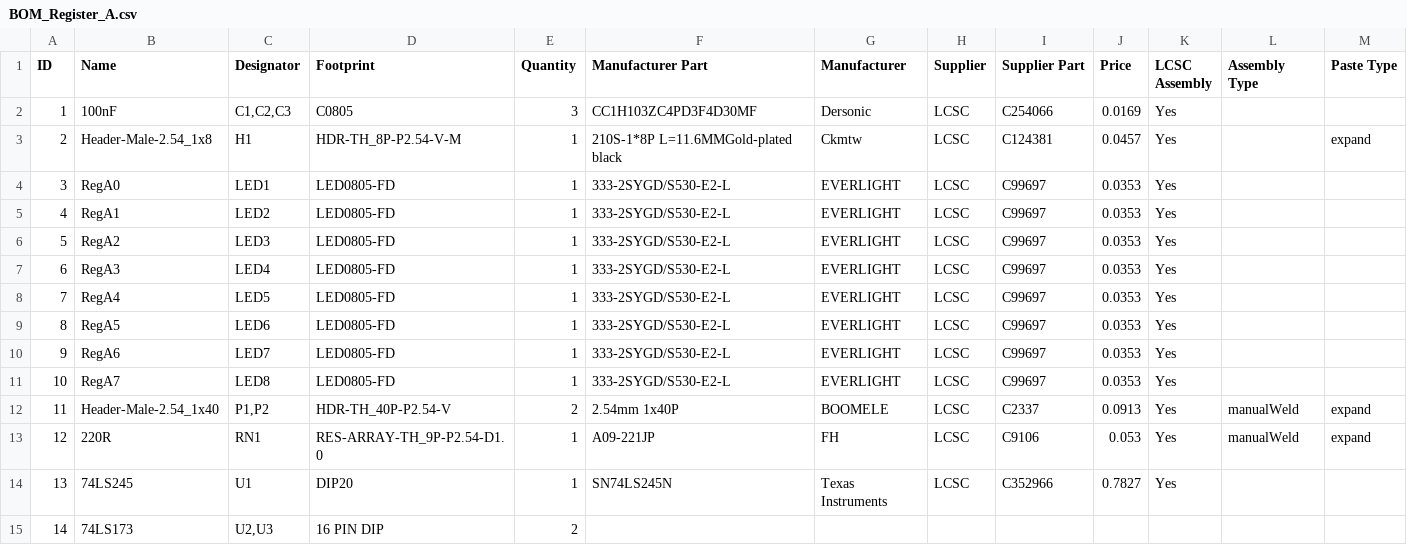
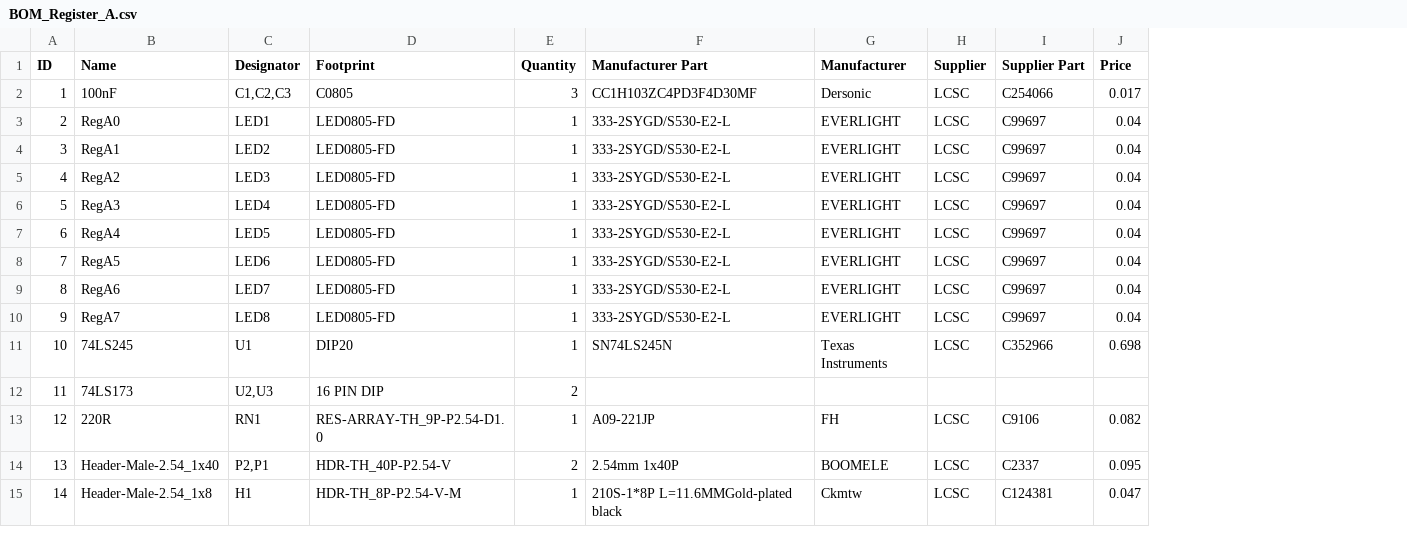
Before and after one commit to djh82uk/8-Bit-Computer, a CSV file: PCB Implementation/A Register Module/BOM_Register_A.csv, drawn as a sheet; removed rows and columns are numbered as before the commit, all else as after; the diff names each change by its address in the sheet, - before the commit and + after, or states it on an @@ line.

```diff
--- a/PCB Implementation/A Register Module/BOM_Register_A.csv
+++ b/PCB Implementation/A Register Module/BOM_Register_A.csv
-column K (LCSC Assembly), row 2: Yes; rows 4-11: all Yes; row 14: Yes
-column L (Assembly Type), empty
-column M (Paste Type), empty
-J2 (Price): 0.0169
+J2 (Price): 0.017
-row 3: 2 | Header-Male-2.54_1x8 | H1 | HDR-TH_8P-P2.54-V-M | 1 | 210S-1*8P L=11.6MMGold-plated black | Ckmtw | LCSC | C124381 | 0.0457 | Yes |  | expand
@@ column A (ID) renumbered between rows 3 and 12 @@
-J3:J10 (Price): 0.0353
+J3:J10 (Price): 0.04
-row 12: 11 | Header-Male-2.54_1x40 | P1,P2 | HDR-TH_40P-P2.54-V | 2 | 2.54mm 1x40P | BOOMELE | LCSC | C2337 | 0.0913 | Yes | manualWeld | expand
-row 13: 12 | 220R | RN1 | RES-ARRAY-TH_9P-P2.54-D1.0 | 1 | A09-221JP | FH | LCSC | C9106 | 0.053 | Yes | manualWeld | expand
-J11 (Price): 0.7827
+J11 (Price): 0.698
+row 13: 12 | 220R | RN1 | RES-ARRAY-TH_9P-P2.54-D1.0 | 1 | A09-221JP | FH | LCSC | C9106 | 0.082
+row 14: 13 | Header-Male-2.54_1x40 | P2,P1 | HDR-TH_40P-P2.54-V | 2 | 2.54mm 1x40P | BOOMELE | LCSC | C2337 | 0.095
+row 15: 14 | Header-Male-2.54_1x8 | H1 | HDR-TH_8P-P2.54-V-M | 1 | 210S-1*8P L=11.6MMGold-plated black | Ckmtw | LCSC | C124381 | 0.047
```
Also changed, not shown: PCB Implementation/B Register Module/BOM_Register_B.csv, PCB Implementation/Bus Backplane/BOM_BusPlane.csv, 9 other files.
